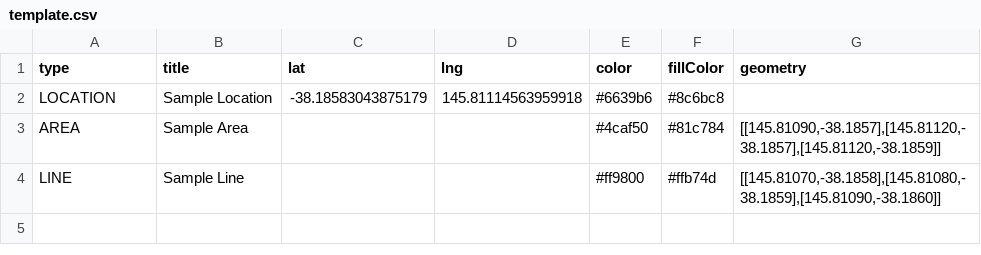
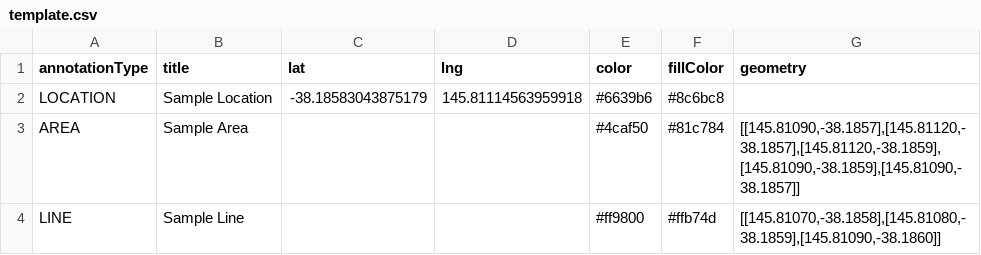
Before and after one commit to kinfallen/dronedeploy-annotation-uploader, a CSV file: templates/template.csv, drawn as a sheet.

```diff
--- a/templates/template.csv
+++ b/templates/template.csv
@@ -1,4 +1,4 @@
-type,title,lat,lng,color,fillColor,geometry
+annotationType,title,lat,lng,color,fillColor,geometry
 LOCATION,Sample Location,-38.18583043875179,145.81114563959918,#6639b6,#8c6bc8,
-AREA,Sample Area,,,#4caf50,#81c784,"[[145.81090,-38.1857],[145.81120,-38.1857],[145.81120,-38.1859]]"
+AREA,Sample Area,,,#4caf50,#81c784,"[[145.81090,-38.1857],[145.81120,-38.1857],[145.81120,-38.1859],[145.81090,-38.1859],[145.81090,-38.1857]]"
 LINE,Sample Line,,,#ff9800,#ffb74d,"[[145.81070,-38.1858],[145.81080,-38.1859],[145.81090,-38.1860]]"
```
Also changed, not shown: templates/sample_locations.csv, 16 other files.
